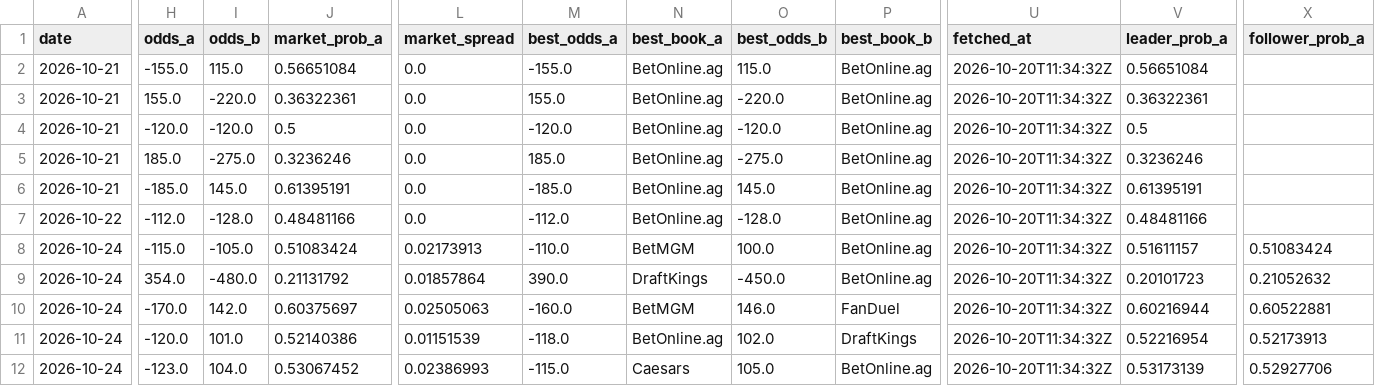
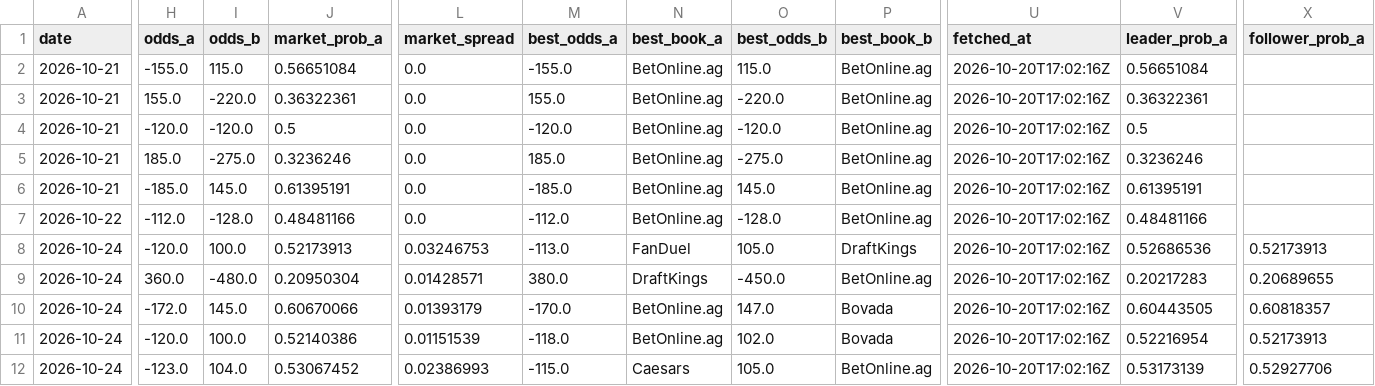
Before and after one commit to joshuakingsland/claude-fights, a CSV file: odds_upcoming.csv, drawn as a sheet; only a part is shown, gaps mark what is left out; the diff covers the shown part only; the diff names each change by its address in the sheet, - before the commit and + after, or states it on an @@ line.

```diff
--- a/odds_upcoming.csv
+++ b/odds_upcoming.csv
-U2:U12 (fetched_at): 2026-10-20T11:34:32Z
+U2:U12 (fetched_at): 2026-10-20T17:02:16Z
-H8 (odds_a): -115.0
+H8 (odds_a): -120.0
-I8 (odds_b): -105.0
+I8 (odds_b): 100.0
-J8 (market_prob_a): 0.51083424
+J8 (market_prob_a): 0.52173913
-L8 (market_spread): 0.02173913
+L8 (market_spread): 0.03246753
-M8 (best_odds_a): -110.0
+M8 (best_odds_a): -113.0
-N8 (best_book_a): BetMGM
+N8 (best_book_a): FanDuel
-O8 (best_odds_b): 100.0
+O8 (best_odds_b): 105.0
-P8 (best_book_b): BetOnline.ag
+P8 (best_book_b): DraftKings
-V8 (leader_prob_a): 0.51611157
+V8 (leader_prob_a): 0.52686536
-X8 (follower_prob_a): 0.51083424
+X8 (follower_prob_a): 0.52173913
-H9 (odds_a): 354.0
+H9 (odds_a): 360.0
-J9 (market_prob_a): 0.21131792
+J9 (market_prob_a): 0.20950304
-L9 (market_spread): 0.01857864
+L9 (market_spread): 0.01428571
-M9 (best_odds_a): 390.0
+M9 (best_odds_a): 380.0
-V9 (leader_prob_a): 0.20101723
+V9 (leader_prob_a): 0.20217283
-X9 (follower_prob_a): 0.21052632
+X9 (follower_prob_a): 0.20689655
-H10 (odds_a): -170.0
+H10 (odds_a): -172.0
-I10 (odds_b): 142.0
+I10 (odds_b): 145.0
-J10 (market_prob_a): 0.60375697
+J10 (market_prob_a): 0.60670066
-L10 (market_spread): 0.02505063
+L10 (market_spread): 0.01393179
-M10 (best_odds_a): -160.0
+M10 (best_odds_a): -170.0
-N10 (best_book_a): BetMGM
+N10 (best_book_a): BetOnline.ag
-O10 (best_odds_b): 146.0
+O10 (best_odds_b): 147.0
-P10 (best_book_b): FanDuel
+P10 (best_book_b): Bovada
-V10 (leader_prob_a): 0.60216944
+V10 (leader_prob_a): 0.60443505
-X10 (follower_prob_a): 0.60522881
+X10 (follower_prob_a): 0.60818357
-I11 (odds_b): 101.0
+I11 (odds_b): 100.0
-P11 (best_book_b): DraftKings
+P11 (best_book_b): Bovada
```
Also changed, not shown: 89 edited cells elsewhere in this file, 8 other files.
